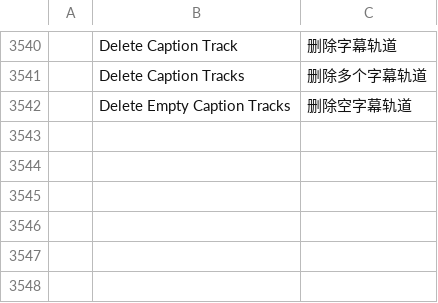
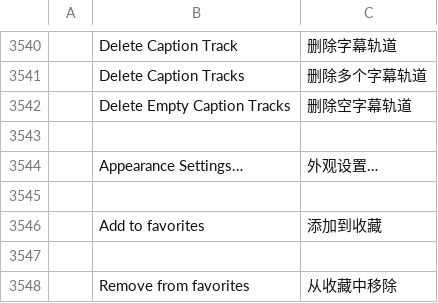
Before and after one commit to 00xJS/filmcraft, a TSV file: crates/ui-egui/src/i18n/zh-cn.tsv, drawn as a sheet; only a part is shown, gaps mark what is left out; the diff names each change by its address in the sheet, - before the commit and + after, or states it on an @@ line.

```diff
--- a/crates/ui-egui/src/i18n/zh-cn.tsv
+++ b/crates/ui-egui/src/i18n/zh-cn.tsv
+row 3543: (empty)
+row 3544:  | Appearance Settings… | 外观设置…
+row 3545: (empty)
+row 3546:  | Add to favorites | 添加到收藏
+row 3547: (empty)
+row 3548:  | Remove from favorites | 从收藏中移除
```
Also changed, not shown: crates/ui-egui/src/i18n/es.tsv, crates/ui-egui/src/i18n/fr.tsv, 12 other files.
